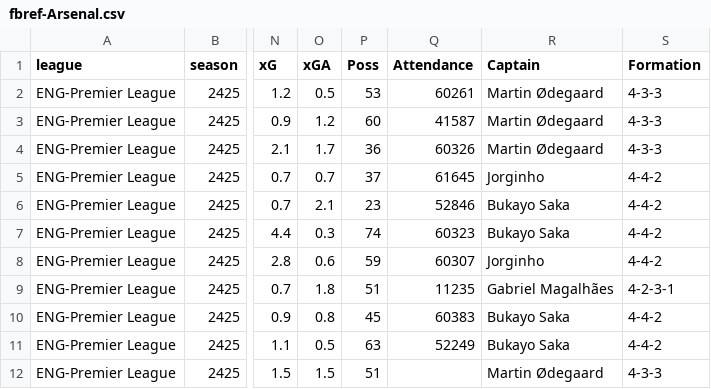
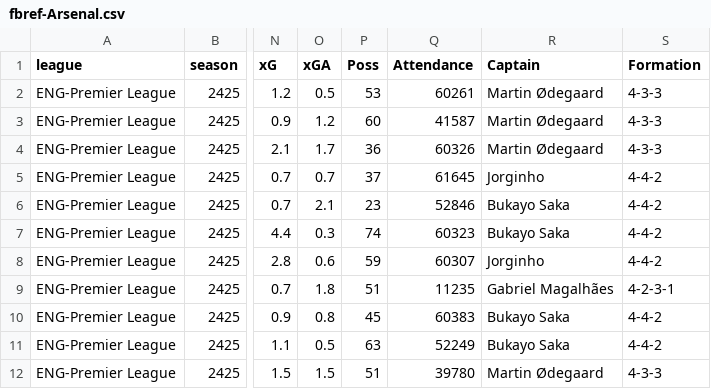
Before and after one commit to GCP-Biryani/fpl-infographics, a CSV file: fbref-Arsenal.csv, drawn as a sheet; only a part is shown, gaps mark what is left out; the diff names each change by its address in the sheet, - before the commit and + after, or states it on an @@ line.

```diff
--- a/fbref-Arsenal.csv
+++ b/fbref-Arsenal.csv
-Q12 (Attendance): (empty)
+Q12 (Attendance): 39780
```
Also changed, not shown: MID_data.csv, fbref-Aston Villa.csv, 13 other files.
